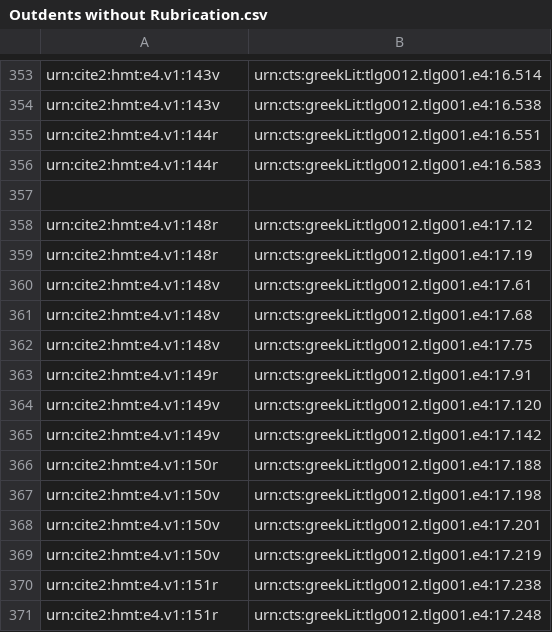
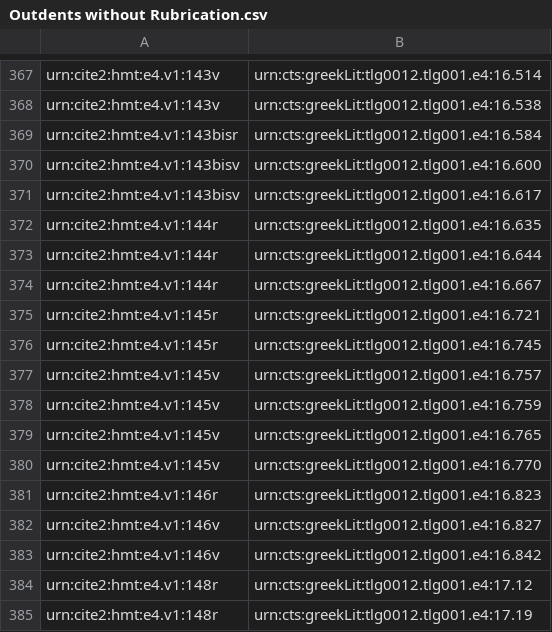
Before and after one commit to hmteditors/furman_OmegaOneTwelve, a CSV file: Elias/Outdents without Rubrication.csv, drawn as a sheet; only a part is shown, gaps mark what is left out; the shorter side is filled out with more unchanged rows; the diff covers the shown part only.

```diff
--- a/Elias/Outdents without Rubrication.csv
+++ b/Elias/Outdents without Rubrication.csv
@@ -354,5 +368,17 @@ urn:cite2:hmt:e4.v1:143v,urn:cts:greekLit:tlg0012.tlg001.e4:16.514
 urn:cite2:hmt:e4.v1:143v,urn:cts:greekLit:tlg0012.tlg001.e4:16.538
-urn:cite2:hmt:e4.v1:144r,urn:cts:greekLit:tlg0012.tlg001.e4:16.551
-urn:cite2:hmt:e4.v1:144r,urn:cts:greekLit:tlg0012.tlg001.e4:16.583
-
+urn:cite2:hmt:e4.v1:143bisr,urn:cts:greekLit:tlg0012.tlg001.e4:16.584
+urn:cite2:hmt:e4.v1:143bisv,urn:cts:greekLit:tlg0012.tlg001.e4:16.600
+urn:cite2:hmt:e4.v1:143bisv,urn:cts:greekLit:tlg0012.tlg001.e4:16.617
+urn:cite2:hmt:e4.v1:144r,urn:cts:greekLit:tlg0012.tlg001.e4:16.635
+urn:cite2:hmt:e4.v1:144r,urn:cts:greekLit:tlg0012.tlg001.e4:16.644
+urn:cite2:hmt:e4.v1:144r,urn:cts:greekLit:tlg0012.tlg001.e4:16.667
+urn:cite2:hmt:e4.v1:145r,urn:cts:greekLit:tlg0012.tlg001.e4:16.721
+urn:cite2:hmt:e4.v1:145r,urn:cts:greekLit:tlg0012.tlg001.e4:16.745
+urn:cite2:hmt:e4.v1:145v,urn:cts:greekLit:tlg0012.tlg001.e4:16.757
+urn:cite2:hmt:e4.v1:145v,urn:cts:greekLit:tlg0012.tlg001.e4:16.759
+urn:cite2:hmt:e4.v1:145v,urn:cts:greekLit:tlg0012.tlg001.e4:16.765
+urn:cite2:hmt:e4.v1:145v,urn:cts:greekLit:tlg0012.tlg001.e4:16.770
+urn:cite2:hmt:e4.v1:146r,urn:cts:greekLit:tlg0012.tlg001.e4:16.823
+urn:cite2:hmt:e4.v1:146v,urn:cts:greekLit:tlg0012.tlg001.e4:16.827
+urn:cite2:hmt:e4.v1:146v,urn:cts:greekLit:tlg0012.tlg001.e4:16.842
 urn:cite2:hmt:e4.v1:148r,urn:cts:greekLit:tlg0012.tlg001.e4:17.12
```
Also changed, not shown: 33 added rows, 20 removed rows and 6 edited cells elsewhere in this file.
